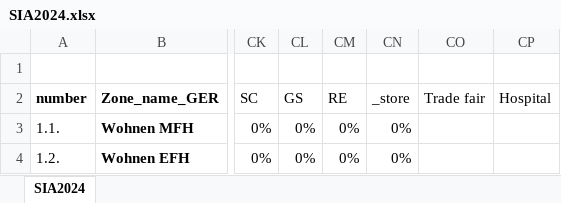
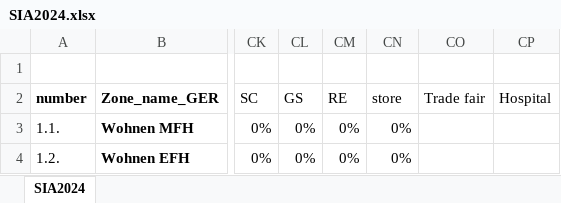
Before and after one commit to RWTH-EBC/districtgenerator, an Excel workbook: districtgenerator/data/SIA2024.xlsx, sheet SIA2024, drawn as a sheet; only a part is shown, gaps mark what is left out; values as stored, in another font and other column widths than the file's, no borders; conditional formats not drawn; the diff names each change by its address in the sheet, - before the commit and + after, or states it on an @@ line.

```diff
--- a/districtgenerator/data/SIA2024.xlsx (sheet SIA2024)
+++ b/districtgenerator/data/SIA2024.xlsx (sheet SIA2024)
-CN2: _store
+CN2: store
```
Also changed, not shown: 3 other files.
